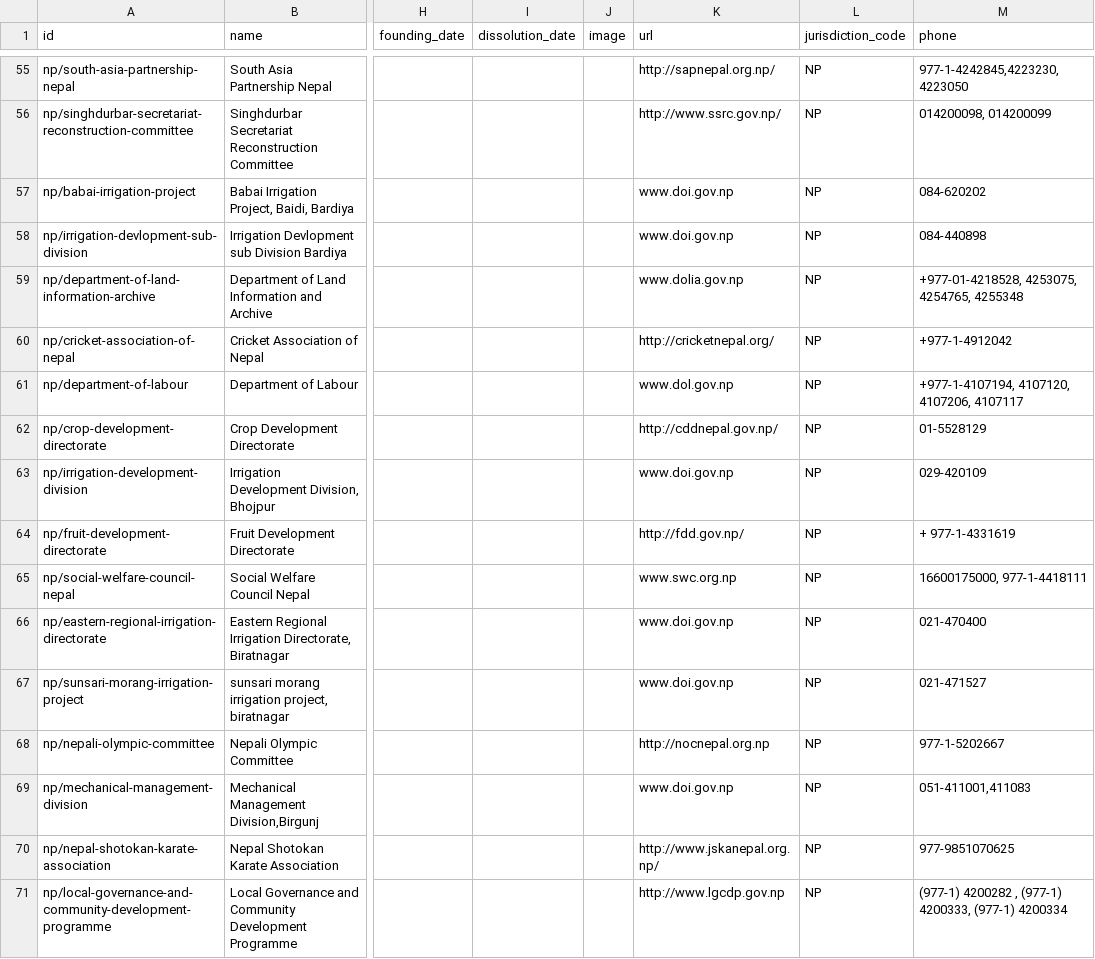
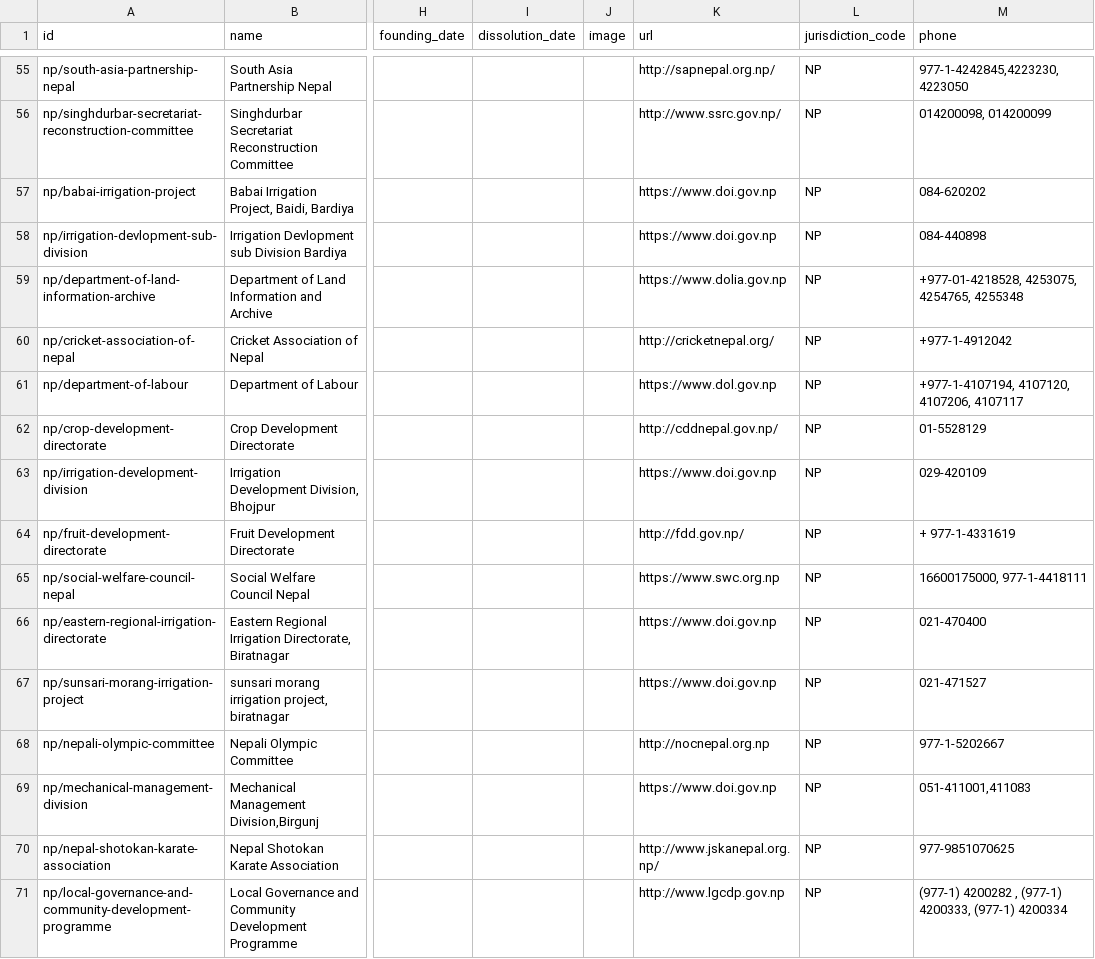
Before and after one commit to datasets/publicbodies, a CSV file: data/np.csv, drawn as a sheet; only a part is shown, gaps mark what is left out; the diff covers the shown part only; the diff names each change by its address in the sheet, - before the commit and + after, or states it on an @@ line.

Commit message:
fix #126: add https to malformed Nepal URLs

```diff
--- a/data/np.csv
+++ b/data/np.csv
-K57:K58 (url): www.doi.gov.np
+K57:K58 (url): https://www.doi.gov.np
-K59 (url): www.dolia.gov.np
+K59 (url): https://www.dolia.gov.np
-K61 (url): www.dol.gov.np
+K61 (url): https://www.dol.gov.np
-K63 (url): www.doi.gov.np
+K63 (url): https://www.doi.gov.np
-K65 (url): www.swc.org.np
+K65 (url): https://www.swc.org.np
-K66:K67 (url): www.doi.gov.np
+K66:K67 (url): https://www.doi.gov.np
-K69 (url): www.doi.gov.np
+K69 (url): https://www.doi.gov.np
```
Also changed, not shown: 62 edited cells elsewhere in this file.
